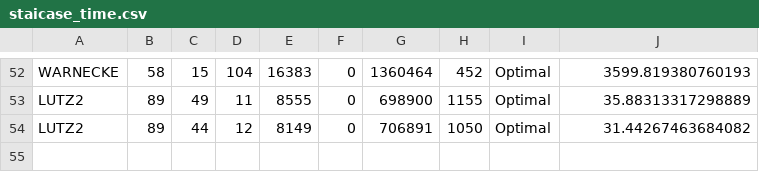
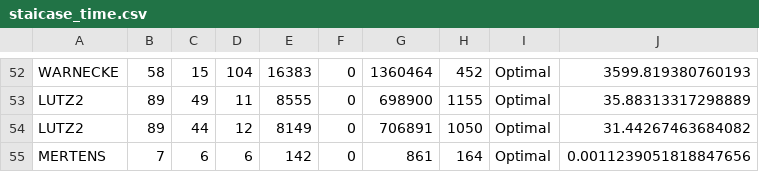
Before and after one commit to phongdepptrai/SAML3P, a CSV file: Output/staicase_time.csv, drawn as a sheet; only a part is shown, gaps mark what is left out; the diff names each change by its address in the sheet, - before the commit and + after, or states it on an @@ line.

```diff
--- a/Output/staicase_time.csv
+++ b/Output/staicase_time.csv
+row 55: MERTENS | 7 | 6 | 6 | 142 | 0 | 861 | 164 | Optimal | 0.0011239051818847656
```
Also changed, not shown: 30 other files.
